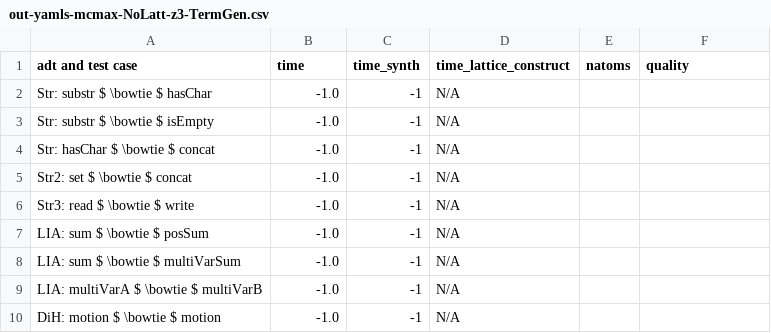
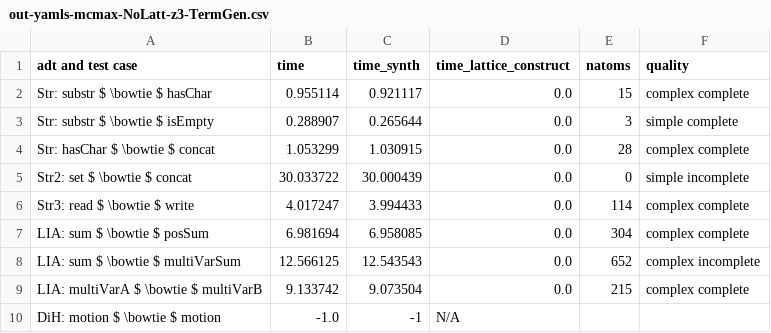
Before and after one commit to veracity-lang/servois2, a CSV file: results/out-yamls-mcmax-NoLatt-z3-TermGen.csv, drawn as a sheet.

```diff
--- a/results/out-yamls-mcmax-NoLatt-z3-TermGen.csv
+++ b/results/out-yamls-mcmax-NoLatt-z3-TermGen.csv
@@ -1,10 +1,10 @@
 adt and test case,time,time_synth,time_lattice_construct,natoms,quality
-Str: substr $ \bowtie $ hasChar,-1.0,-1,N/A
-Str: substr $ \bowtie $ isEmpty,-1.0,-1,N/A
-Str: hasChar $ \bowtie $ concat,-1.0,-1,N/A
-Str2: set $ \bowtie $ concat,-1.0,-1,N/A
-Str3: read $ \bowtie $ write,-1.0,-1,N/A
-LIA: sum $ \bowtie $ posSum,-1.0,-1,N/A
-LIA: sum $ \bowtie $ multiVarSum,-1.0,-1,N/A
-LIA: multiVarA $ \bowtie $ multiVarB,-1.0,-1,N/A
+Str: substr $ \bowtie $ hasChar,0.955114,0.921117,0.0,15,complex complete
+Str: substr $ \bowtie $ isEmpty,0.288907,0.265644,0.0,3,simple complete
+Str: hasChar $ \bowtie $ concat,1.053299,1.030915,0.0,28,complex complete
+Str2: set $ \bowtie $ concat,30.033722,30.000439,0.0,0,simple incomplete
+Str3: read $ \bowtie $ write,4.017247,3.994433,0.0,114,complex complete
+LIA: sum $ \bowtie $ posSum,6.981694,6.958085,0.0,304,complex complete
+LIA: sum $ \bowtie $ multiVarSum,12.566125,12.543543,0.0,652,complex incomplete
+LIA: multiVarA $ \bowtie $ multiVarB,9.133742,9.073504,0.0,215,complex complete
 DiH: motion $ \bowtie $ motion,-1.0,-1,N/A
```
Also changed, not shown: results/out-yamls-mcmax-Latt-cvc4-TermGen.csv, results/out-yamls-mcmax-Latt-z3-TermGen.csv, 19 other files.
